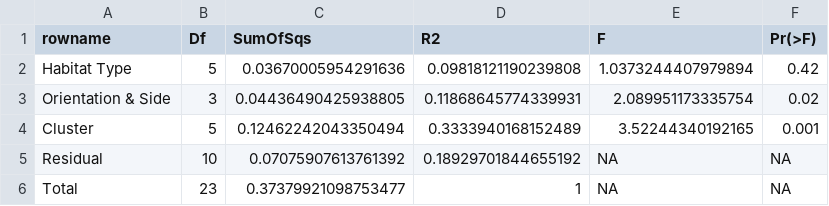
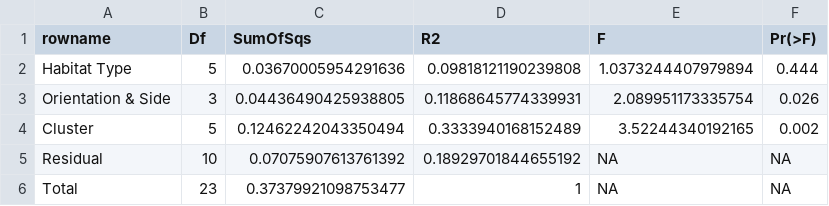
Before and after one commit to ClaisseLab/Peak-Performance, a CSV file: tables/ado2.fish_os_ht_clus_table.csv, drawn as a sheet.

```diff
--- a/tables/ado2.fish_os_ht_clus_table.csv
+++ b/tables/ado2.fish_os_ht_clus_table.csv
@@ -1,5 +1,5 @@
 rowname,Df,SumOfSqs,R2,F,Pr(>F)
-Habitat Type,5,0.03670005954291636,0.09818121190239808,1.0373244407979894,0.42
-Orientation & Side,3,0.04436490425938805,0.11868645774339931,2.089951173335754,0.02
-Cluster,5,0.12462242043350494,0.3333940168152489,3.52244340192165,0.001
+Habitat Type,5,0.03670005954291636,0.09818121190239808,1.0373244407979894,0.444
+Orientation & Side,3,0.04436490425938805,0.11868645774339931,2.089951173335754,0.026
+Cluster,5,0.12462242043350494,0.3333940168152489,3.52244340192165,0.002
 Residual,10,0.07075907613761392,0.18929701844655192,NA,NA
```
Also changed, not shown: tables/ado_mod_18_table.csv, 16 other files.
